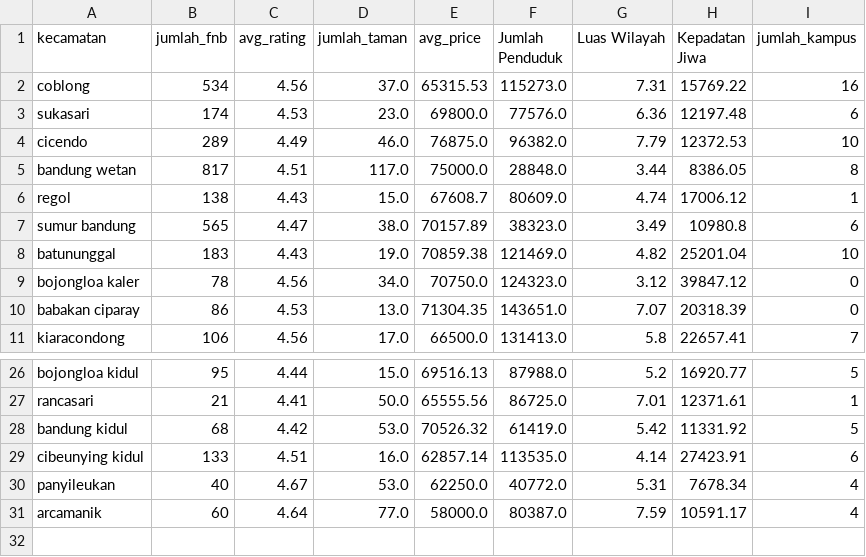
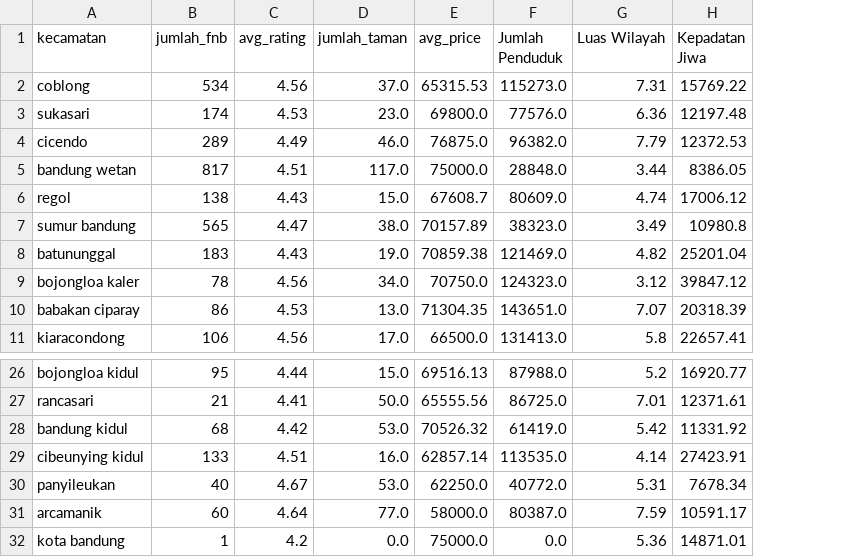
Before and after one commit to Dho99/ai-business-impact-predictor, a CSV file: datasets/final_training_dataset.csv, drawn as a sheet; only a part is shown, gaps mark what is left out; removed rows and columns are numbered as before the commit, all else as after; the diff names each change by its address in the sheet, - before the commit and + after, or states it on an @@ line.

Commit message:
[UPDATE] recombine dataset

```diff
--- a/datasets/final_training_dataset.csv
+++ b/datasets/final_training_dataset.csv
-column I (jumlah_kampus), rows 2-11: 16 | 6 | 10 | 8 | 1 | 6 | 10 | 0 | 0 | 7; rows 26-31: 5 | 1 | 5 | 6 | 4 | 4
+row 32: kota bandung | 1 | 4.2 | 0.0 | 75000.0 | 0.0 | 5.36 | 14871.01
```
Also changed, not shown: 6 other files.
